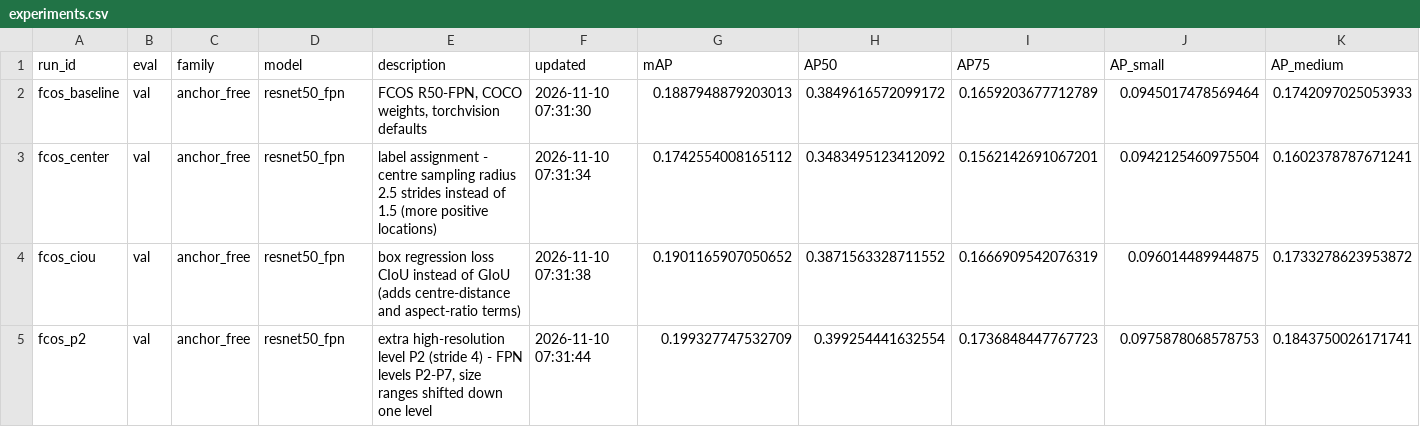
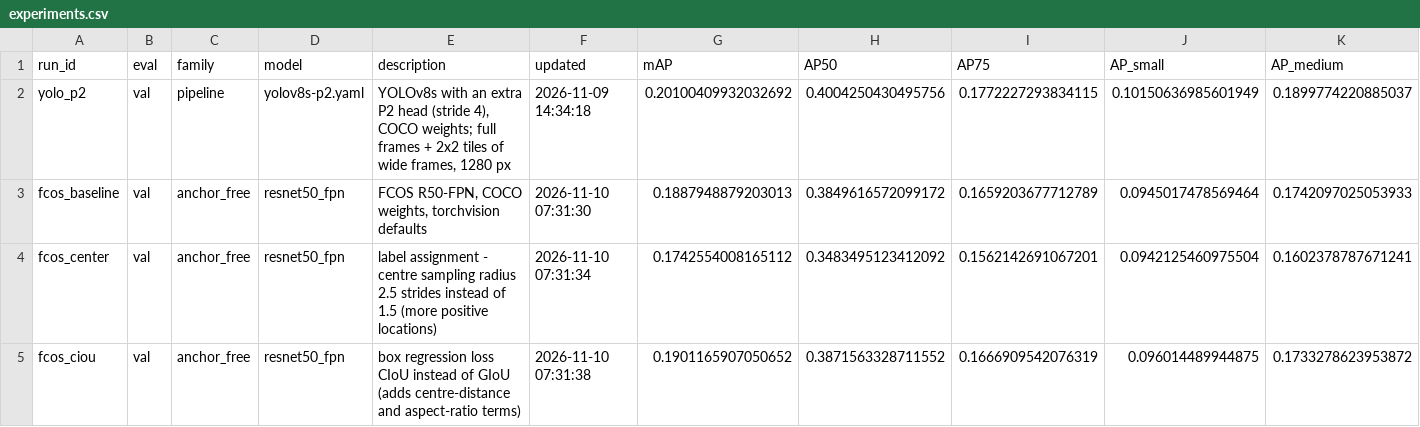
Before and after one commit to anna-kryvulia/ucu-ai-hw-object-detection, a CSV file: results/experiments.csv, drawn as a sheet; only a part is shown; the shorter side is filled out with more unchanged rows; rows hold the shown columns only; the diff names each change by its address in the sheet, - before the commit and + after, or states it on an @@ line.

Commit message:
Executed YOLO notebook and results

```diff
--- a/results/experiments.csv
+++ b/results/experiments.csv
+row 2: yolo_p2 | val | pipeline | yolov8s-p2.yaml | YOLOv8s with an extra P2 head (stride 4), COCO weights; full frames + 2x2 tiles of wide frames, 1280 px | 2026-11-09 14:34:18 | 0.20100409932032692 | 0.4004250430495756 | 0.1772227293834115 | 0.10150636985601949 | 0.1899774220885037
```
Also changed, not shown: 8 other files.
